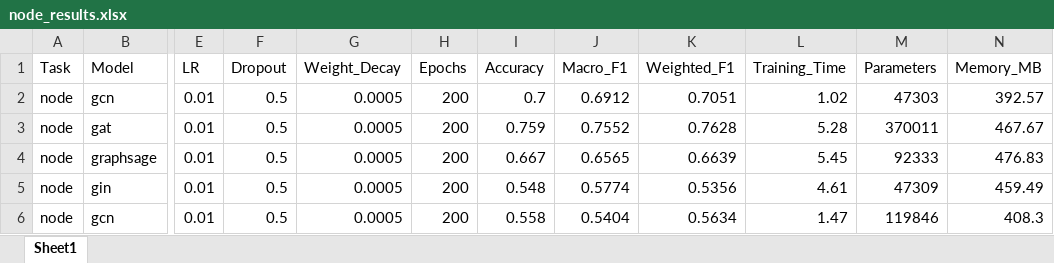
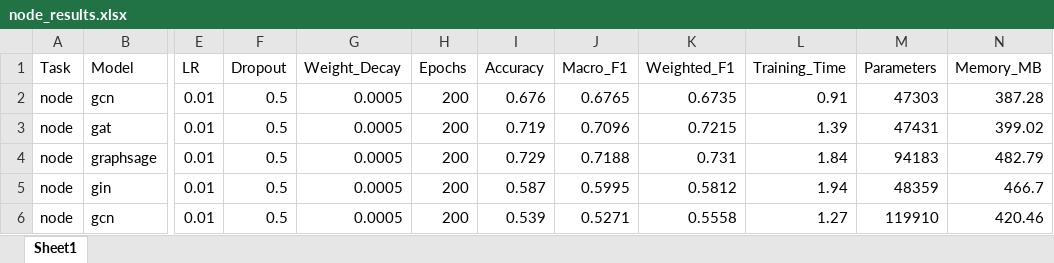
Before and after one commit to y-giresh/GNN_BENCHMARKING, an Excel workbook: results/node_results.xlsx, sheet Sheet1, drawn as a sheet; only a part is shown, gaps mark what is left out; values as stored, in another font and other column widths than the file's, no borders; the diff covers the shown part only; the diff names each change by its address in the sheet, - before the commit and + after, or states it on an @@ line.

```diff
--- a/results/node_results.xlsx (sheet Sheet1)
+++ b/results/node_results.xlsx (sheet Sheet1)
-I2 (Accuracy): 0.7
+I2 (Accuracy): 0.676
-J2 (Macro_F1): 0.6912
+J2 (Macro_F1): 0.6765
-K2 (Weighted_F1): 0.7051
+K2 (Weighted_F1): 0.6735
-L2 (Training_Time): 1.02
+L2 (Training_Time): 0.91
-N2 (Memory_MB): 392.57
+N2 (Memory_MB): 387.28
-I3 (Accuracy): 0.759
+I3 (Accuracy): 0.719
-J3 (Macro_F1): 0.7552
+J3 (Macro_F1): 0.7096
-K3 (Weighted_F1): 0.7628
+K3 (Weighted_F1): 0.7215
-L3 (Training_Time): 5.28
+L3 (Training_Time): 1.39
-M3 (Parameters): 370011
+M3 (Parameters): 47431
-N3 (Memory_MB): 467.67
+N3 (Memory_MB): 399.02
-I4 (Accuracy): 0.667
+I4 (Accuracy): 0.729
-J4 (Macro_F1): 0.6565
+J4 (Macro_F1): 0.7188
-K4 (Weighted_F1): 0.6639
+K4 (Weighted_F1): 0.731
-L4 (Training_Time): 5.45
+L4 (Training_Time): 1.84
-M4 (Parameters): 92333
+M4 (Parameters): 94183
-N4 (Memory_MB): 476.83
+N4 (Memory_MB): 482.79
-I5 (Accuracy): 0.548
+I5 (Accuracy): 0.587
-J5 (Macro_F1): 0.5774
+J5 (Macro_F1): 0.5995
-K5 (Weighted_F1): 0.5356
+K5 (Weighted_F1): 0.5812
-L5 (Training_Time): 4.61
+L5 (Training_Time): 1.94
-M5 (Parameters): 47309
+M5 (Parameters): 48359
-N5 (Memory_MB): 459.49
+N5 (Memory_MB): 466.7
-I6 (Accuracy): 0.558
+I6 (Accuracy): 0.539
-J6 (Macro_F1): 0.5404
+J6 (Macro_F1): 0.5271
-K6 (Weighted_F1): 0.5634
+K6 (Weighted_F1): 0.5558
-L6 (Training_Time): 1.47
+L6 (Training_Time): 1.27
-M6 (Parameters): 119846
+M6 (Parameters): 119910
-N6 (Memory_MB): 408.3
+N6 (Memory_MB): 420.46
```
Also changed, not shown: 42 edited cells elsewhere in this sheet, results/link_results.xlsx, 8 other files.
